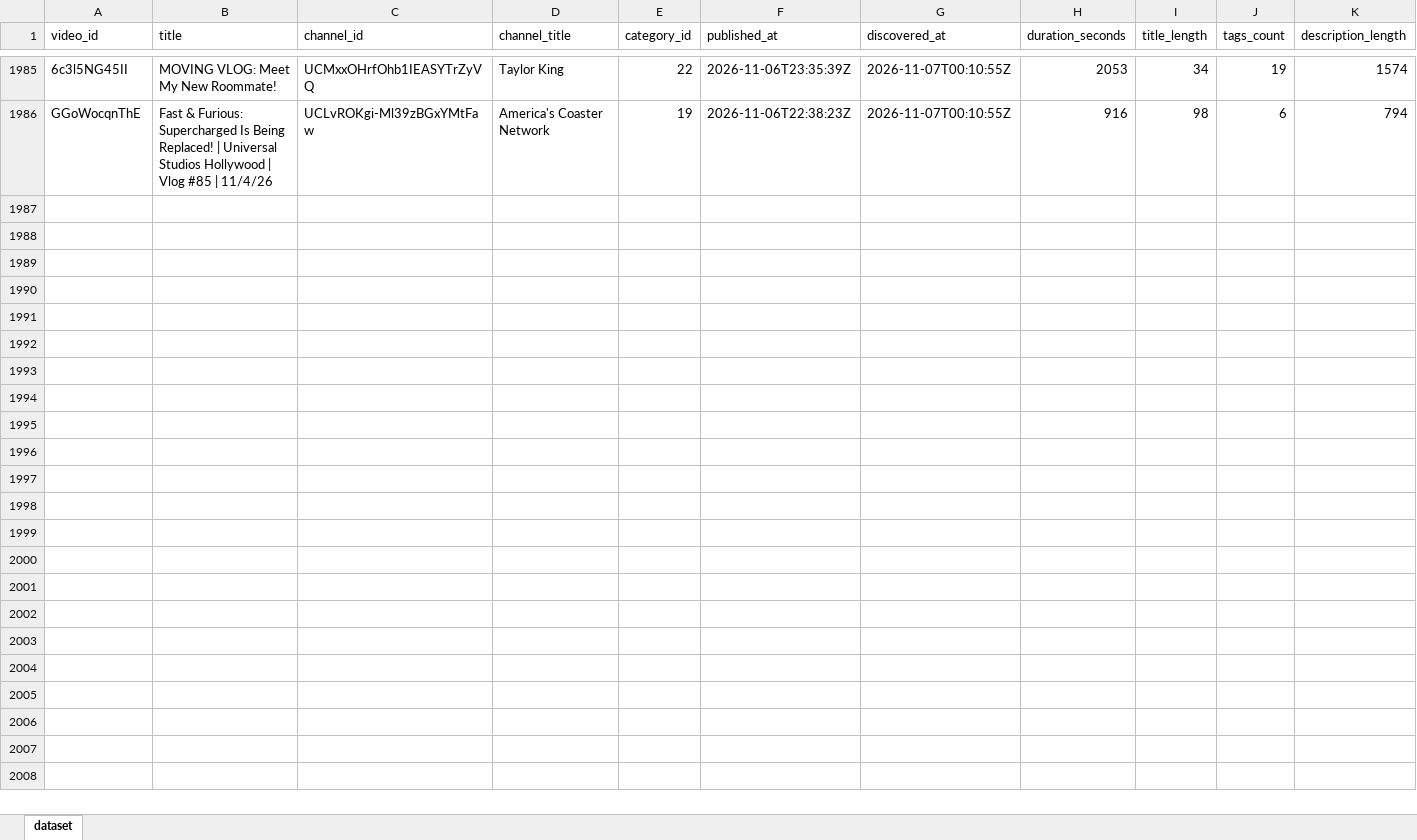
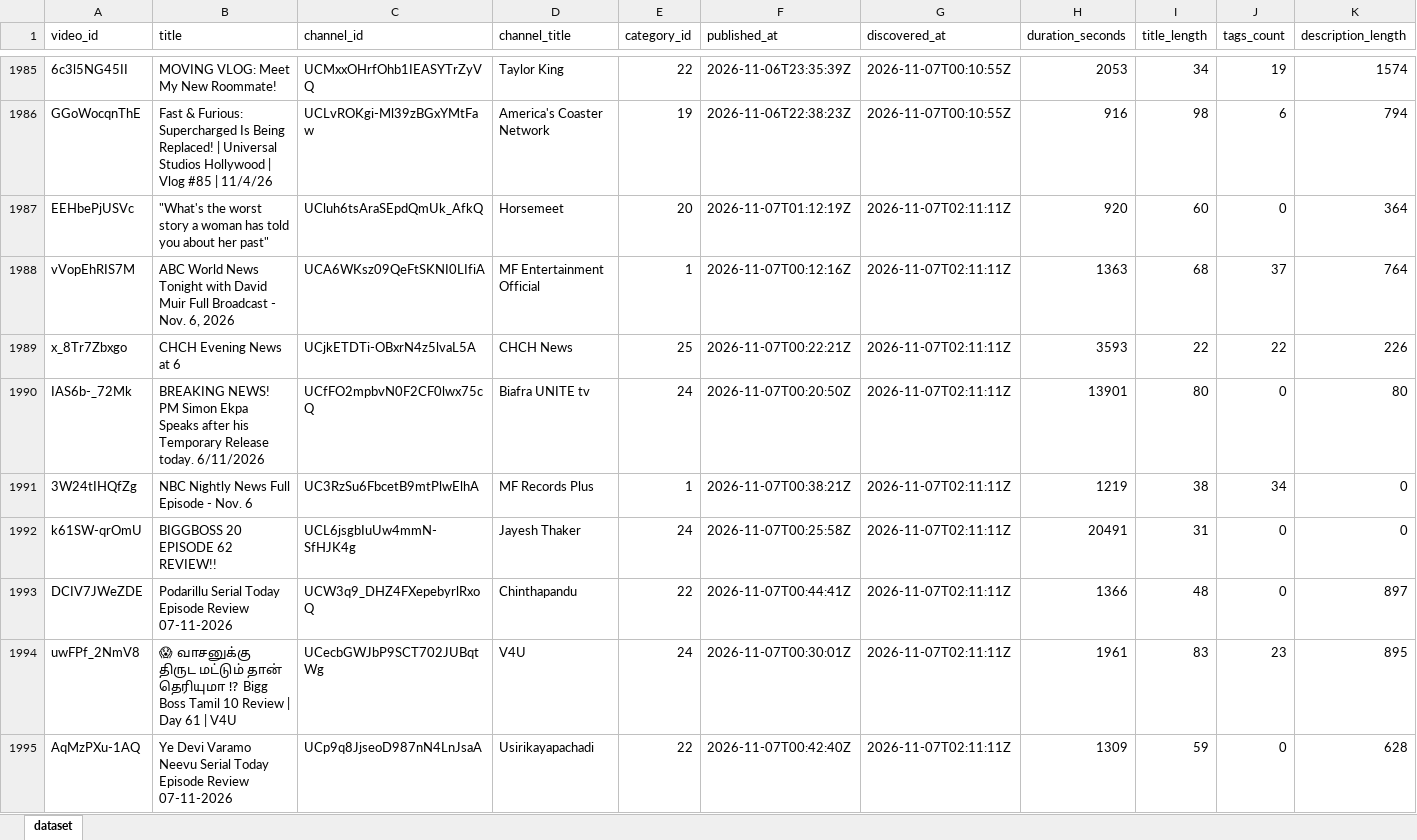
Before and after one commit to stamatis02/Bachelor-Thesislast, an Excel workbook: youtube_predictive_datasetss.xlsx, sheet dataset, drawn as a sheet; only a part is shown, gaps mark what is left out; values as stored, in another font and other column widths than the file's, no borders; rows hold the shown columns only; the diff covers the shown part only; the diff names each change by its address in the sheet, - before the commit and + after, or states it on an @@ line.

```diff
--- a/youtube_predictive_datasetss.xlsx (sheet dataset)
+++ b/youtube_predictive_datasetss.xlsx (sheet dataset)
+row 1987: EEHbePjUSVc | "What's the worst story a woman has told you about her past" | UCluh6tsAraSEpdQmUk_AfkQ | Horsemeet | 20 | 2026-11-07T01:12:19Z | 2026-11-07T02:11:11Z | 920 | 60 | 0 | 364
+row 1988: vVopEhRIS7M | ABC World News Tonight with David Muir Full Broadcast - Nov. 6, 2026 | UCA6WKsz09QeFtSKNI0LIfiA | MF Entertainment Official | 1 | 2026-11-07T00:12:16Z | 2026-11-07T02:11:11Z | 1363 | 68 | 37 | 764
+row 1989: x_8Tr7Zbxgo | CHCH Evening News at 6 | UCjkETDTi-OBxrN4z5lvaL5A | CHCH News | 25 | 2026-11-07T00:22:21Z | 2026-11-07T02:11:11Z | 3593 | 22 | 22 | 226
+row 1990: IAS6b-_72Mk | BREAKING NEWS! PM Simon Ekpa Speaks after his Temporary Release today. 6/11/2026 | UCfFO2mpbvN0F2CF0lwx75cQ | Biafra UNITE tv | 24 | 2026-11-07T00:20:50Z | 2026-11-07T02:11:11Z | 13901 | 80 | 0 | 80
+row 1991: 3W24tIHQfZg | NBC Nightly News Full Episode - Nov. 6 | UC3RzSu6FbcetB9mtPlwElhA | MF Records Plus | 1 | 2026-11-07T00:38:21Z | 2026-11-07T02:11:11Z | 1219 | 38 | 34 | 0
+row 1992: k61SW-qrOmU | BIGGBOSS 20 EPISODE 62 REVIEW!! | UCL6jsgbIuUw4mmN-SfHJK4g | Jayesh Thaker | 24 | 2026-11-07T00:25:58Z | 2026-11-07T02:11:11Z | 20491 | 31 | 0 | 0
+row 1993: DCIV7JWeZDE | Podarillu Serial Today Episode Review 07-11-2026 | UCW3q9_DHZ4FXepebyrlRxoQ | Chinthapandu | 22 | 2026-11-07T00:44:41Z | 2026-11-07T02:11:11Z | 1366 | 48 | 0 | 897
+row 1994: uwFPf_2NmV8 | 😱 வாசனுக்கு திருட மட்டும் தான் தெரியுமா ⁉ Bigg Boss Tamil 10 Review | Day 61 | V4U | UCecbGWJbP9SCT702JUBqtWg | V4U | 24 | 2026-11-07T00:30:01Z | 2026-11-07T02:11:11Z | 1961 | 83 | 23 | 895
+row 1995: AqMzPXu-1AQ | Ye Devi Varamo Neevu Serial Today Episode Review 07-11-2026 | UCp9q8JjseoD987nN4LnJsaA | Usirikayapachadi | 22 | 2026-11-07T00:42:40Z | 2026-11-07T02:11:11Z | 1309 | 59 | 0 | 628
```
Also changed, not shown: 8 added rows and 269 edited cells elsewhere in this sheet, 5 other files.
